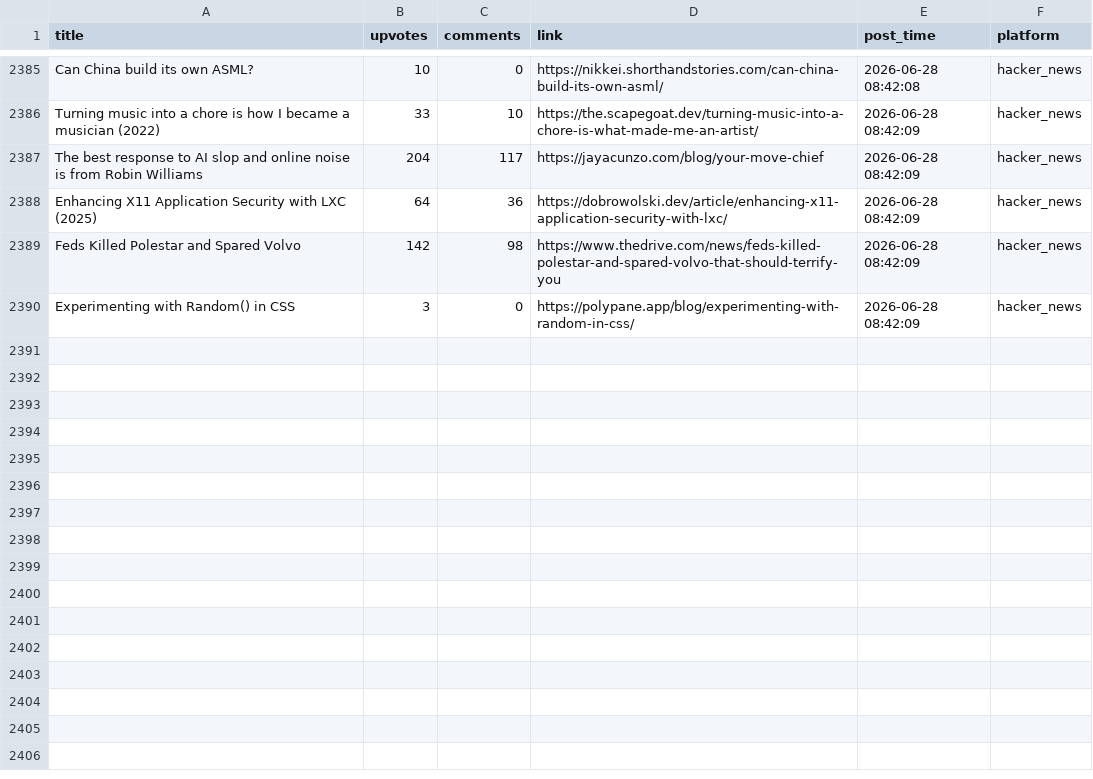
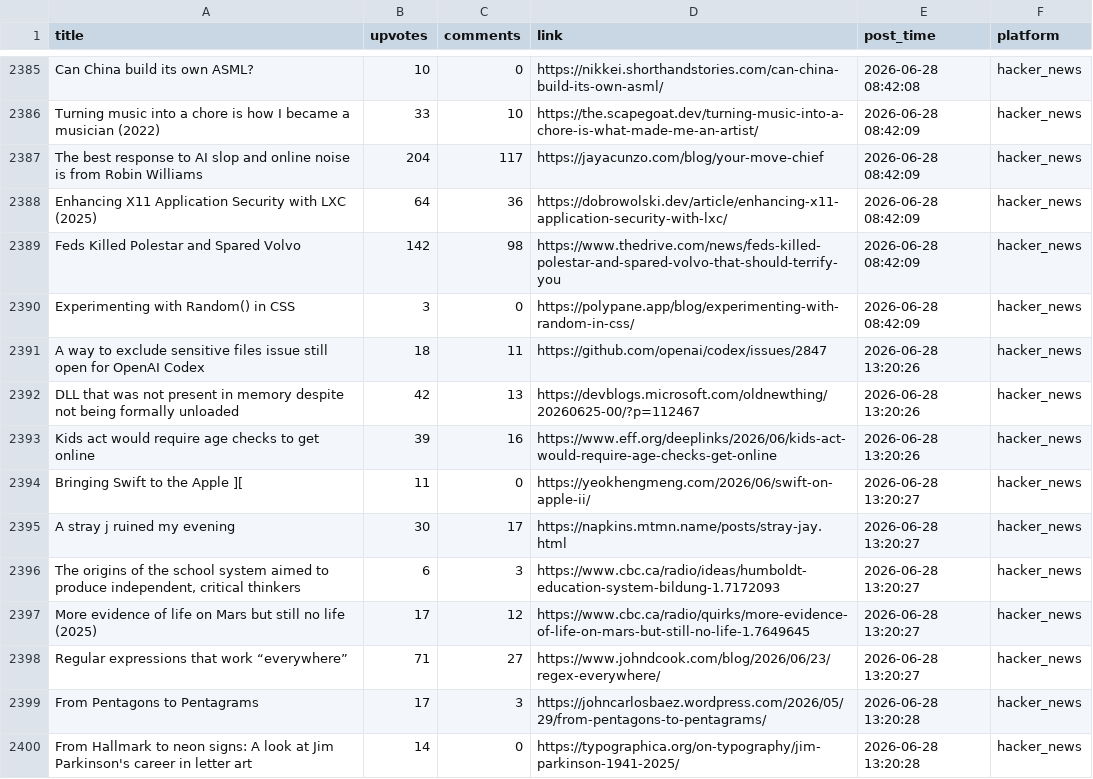
Before and after one commit to Mohammad-Khalil0/Tech-Community-Insights, a CSV file: clean_data/hn_cleaned.csv, drawn as a sheet; only a part is shown, gaps mark what is left out; the diff names each change by its address in the sheet, - before the commit and + after, or states it on an @@ line.

```diff
--- a/clean_data/hn_cleaned.csv
+++ b/clean_data/hn_cleaned.csv
+row 2391: A way to exclude sensitive files issue still open for OpenAI Codex | 18 | 11 | https://github.com/openai/codex/issues/2847 | 2026-06-28 13:20:26 | hacker_news
+row 2392: DLL that was not present in memory despite not being formally unloaded | 42 | 13 | https://devblogs.microsoft.com/oldnewthing/20260625-00/?p=112467 | 2026-06-28 13:20:26 | hacker_news
+row 2393: Kids act would require age checks to get online | 39 | 16 | https://www.eff.org/deeplinks/2026/06/kids-act-would-require-age-checks-get-online | 2026-06-28 13:20:26 | hacker_news
+row 2394: Bringing Swift to the Apple ][ | 11 | 0 | https://yeokhengmeng.com/2026/06/swift-on-apple-ii/ | 2026-06-28 13:20:27 | hacker_news
+row 2395: A stray j ruined my evening | 30 | 17 | https://napkins.mtmn.name/posts/stray-jay.html | 2026-06-28 13:20:27 | hacker_news
+row 2396: The origins of the school system aimed to produce independent, critical thinkers | 6 | 3 | https://www.cbc.ca/radio/ideas/humboldt-education-system-bildung-1.7172093 | 2026-06-28 13:20:27 | hacker_news
+row 2397: More evidence of life on Mars but still no life (2025) | 17 | 12 | https://www.cbc.ca/radio/quirks/more-evidence-of-life-on-mars-but-still-no-life-1.7649645 | 2026-06-28 13:20:27 | hacker_news
+row 2398: Regular expressions that work “everywhere” | 71 | 27 | https://www.johndcook.com/blog/2026/06/23/regex-everywhere/ | 2026-06-28 13:20:27 | hacker_news
+row 2399: From Pentagons to Pentagrams | 17 | 3 | https://johncarlosbaez.wordpress.com/2026/05/29/from-pentagons-to-pentagrams/ | 2026-06-28 13:20:28 | hacker_news
+row 2400: From Hallmark to neon signs: A look at Jim Parkinson's career in letter art | 14 | 0 | https://typographica.org/on-typography/jim-parkinson-1941-2025/ | 2026-06-28 13:20:28 | hacker_news
```
Also changed, not shown: clean_data/lobsters_clean.csv, raw_data/hn.csv, 8 other files.
